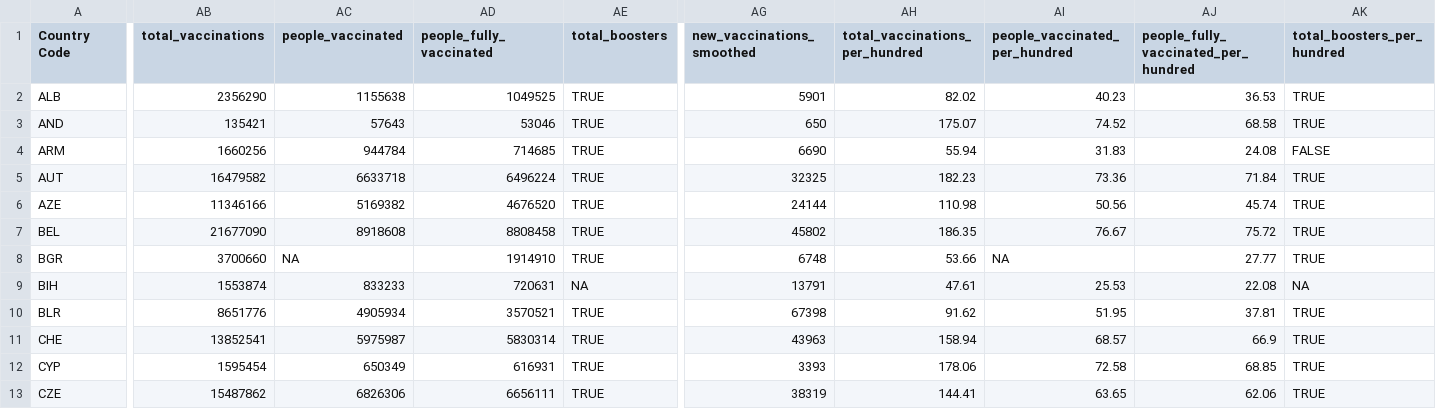
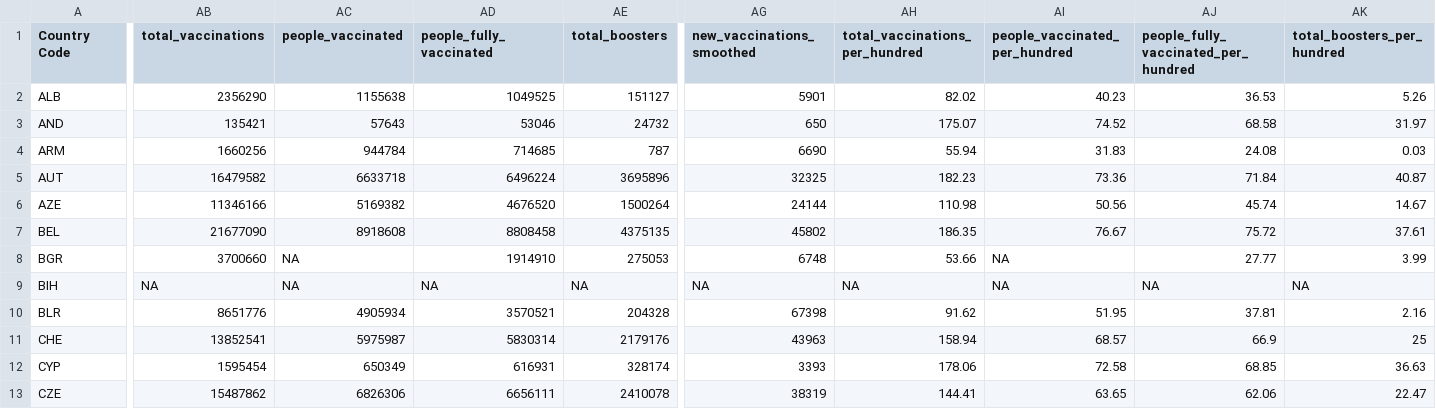
Before and after one commit to hamlucas123/WHO-Project, a CSV file: data/merged_data.csv, drawn as a sheet; only a part is shown, gaps mark what is left out; the diff covers the shown part only; the diff names each change by its address in the sheet, - before the commit and + after, or states it on an @@ line.

Commit message:
Fixed false booster logical variables

```diff
--- a/data/merged_data.csv
+++ b/data/merged_data.csv
-AE2 (total_boosters): TRUE
+AE2 (total_boosters): 151127
-AK2 (total_boosters_per_hundred): TRUE
+AK2 (total_boosters_per_hundred): 5.26
-AE3 (total_boosters): TRUE
+AE3 (total_boosters): 24732
-AK3 (total_boosters_per_hundred): TRUE
+AK3 (total_boosters_per_hundred): 31.97
-AE4 (total_boosters): TRUE
+AE4 (total_boosters): 787
-AK4 (total_boosters_per_hundred): FALSE
+AK4 (total_boosters_per_hundred): 0.03
-AE5 (total_boosters): TRUE
+AE5 (total_boosters): 3695896
-AK5 (total_boosters_per_hundred): TRUE
+AK5 (total_boosters_per_hundred): 40.87
-AE6 (total_boosters): TRUE
+AE6 (total_boosters): 1500264
-AK6 (total_boosters_per_hundred): TRUE
+AK6 (total_boosters_per_hundred): 14.67
-AE7 (total_boosters): TRUE
+AE7 (total_boosters): 4375135
-AK7 (total_boosters_per_hundred): TRUE
+AK7 (total_boosters_per_hundred): 37.61
-AE8 (total_boosters): TRUE
+AE8 (total_boosters): 275053
-AK8 (total_boosters_per_hundred): TRUE
+AK8 (total_boosters_per_hundred): 3.99
-AB9 (total_vaccinations): 1553874
+AB9 (total_vaccinations): NA
-AC9 (people_vaccinated): 833233
+AC9 (people_vaccinated): NA
-AD9 (people_fully_vaccinated): 720631
+AD9 (people_fully_vaccinated): NA
-AG9 (new_vaccinations_smoothed): 13791
+AG9 (new_vaccinations_smoothed): NA
-AH9 (total_vaccinations_per_hundred): 47.61
+AH9 (total_vaccinations_per_hundred): NA
-AI9 (people_vaccinated_per_hundred): 25.53
+AI9 (people_vaccinated_per_hundred): NA
-AJ9: 22.08
+AJ9: NA
-AE10 (total_boosters): TRUE
+AE10 (total_boosters): 204328
-AK10 (total_boosters_per_hundred): TRUE
+AK10 (total_boosters_per_hundred): 2.16
-AE11 (total_boosters): TRUE
+AE11 (total_boosters): 2179176
-AK11 (total_boosters_per_hundred): TRUE
+AK11 (total_boosters_per_hundred): 25
-AE12 (total_boosters): TRUE
+AE12 (total_boosters): 328174
-AK12 (total_boosters_per_hundred): TRUE
+AK12 (total_boosters_per_hundred): 36.63
-AE13 (total_boosters): TRUE
+AE13 (total_boosters): 2410078
-AK13 (total_boosters_per_hundred): TRUE
+AK13 (total_boosters_per_hundred): 22.47
```
Also changed, not shown: 165 edited cells elsewhere in this file, 2 other files.
